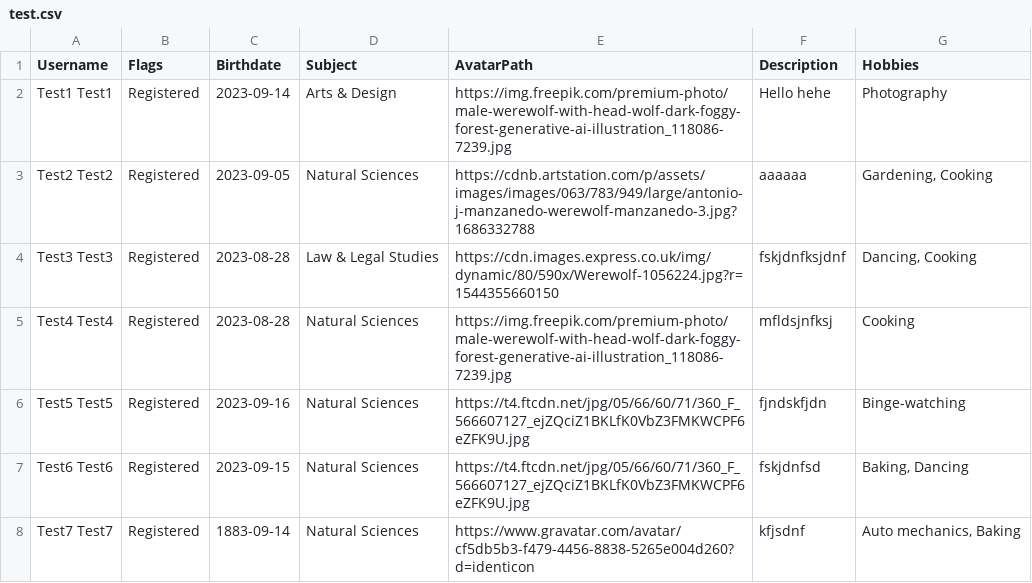
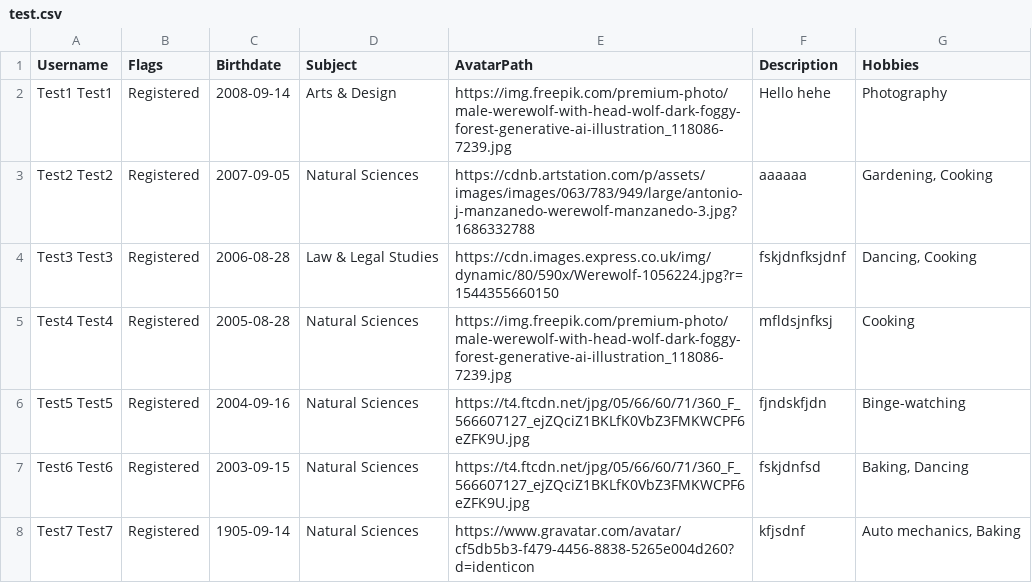
Before and after one commit to imbieras/psi-2023-lab, a CSV file: StudyBuddy/test.csv, drawn as a sheet.

```diff
--- a/StudyBuddy/test.csv
+++ b/StudyBuddy/test.csv
@@ -1,8 +1,8 @@
 Username;Flags;Birthdate;Subject;AvatarPath;Description;Hobbies
-Test1 Test1;Registered;2023-09-14;Arts & Design;https://img.freepik.com/premium-photo/male-werewolf-with-head-wolf-dark-foggy-forest-generative-ai-illustration_118086-7239.jpg;"Hello hehe";"Photography"
-Test2 Test2;Registered;2023-09-05;Natural Sciences;https://cdnb.artstation.com/p/assets/images/images/063/783/949/large/antonio-j-manzanedo-werewolf-manzanedo-3.jpg?1686332788;"aaaaaa";"Gardening, Cooking"
-Test3 Test3;Registered;2023-08-28;Law & Legal Studies;https://cdn.images.express.co.uk/img/dynamic/80/590x/Werewolf-1056224.jpg?r=1544355660150;"fskjdnfksjdnf";"Dancing, Cooking"
-Test4 Test4;Registered;2023-08-28;Natural Sciences;https://img.freepik.com/premium-photo/male-werewolf-with-head-wolf-dark-foggy-forest-generative-ai-illustration_118086-7239.jpg;"mfldsjnfksj";"Cooking"
-Test5 Test5;Registered;2023-09-16;Natural Sciences;https://t4.ftcdn.net/jpg/05/66/60/71/360_F_566607127_ejZQciZ1BKLfK0VbZ3FMKWCPF6eZFK9U.jpg;"fjndskfjdn";"Binge-watching"
-Test6 Test6;Registered;2023-09-15;Natural Sciences;https://t4.ftcdn.net/jpg/05/66/60/71/360_F_566607127_ejZQciZ1BKLfK0VbZ3FMKWCPF6eZFK9U.jpg;"fskjdnfsd";"Baking, Dancing"
-Test7 Test7;Registered;1883-09-14;Natural Sciences;https://www.gravatar.com/avatar/cf5db5b3-f479-4456-8838-5265e004d260?d=identicon;"kfjsdnf";"Auto mechanics, Baking"
+Test1 Test1;Registered;2008-09-14;Arts & Design;https://img.freepik.com/premium-photo/male-werewolf-with-head-wolf-dark-foggy-forest-generative-ai-illustration_118086-7239.jpg;"Hello hehe";"Photography"
+Test2 Test2;Registered;2007-09-05;Natural Sciences;https://cdnb.artstation.com/p/assets/images/images/063/783/949/large/antonio-j-manzanedo-werewolf-manzanedo-3.jpg?1686332788;"aaaaaa";"Gardening, Cooking"
+Test3 Test3;Registered;2006-08-28;Law & Legal Studies;https://cdn.images.express.co.uk/img/dynamic/80/590x/Werewolf-1056224.jpg?r=1544355660150;"fskjdnfksjdnf";"Dancing, Cooking"
+Test4 Test4;Registered;2005-08-28;Natural Sciences;https://img.freepik.com/premium-photo/male-werewolf-with-head-wolf-dark-foggy-forest-generative-ai-illustration_118086-7239.jpg;"mfldsjnfksj";"Cooking"
+Test5 Test5;Registered;2004-09-16;Natural Sciences;https://t4.ftcdn.net/jpg/05/66/60/71/360_F_566607127_ejZQciZ1BKLfK0VbZ3FMKWCPF6eZFK9U.jpg;"fjndskfjdn";"Binge-watching"
+Test6 Test6;Registered;2003-09-15;Natural Sciences;https://t4.ftcdn.net/jpg/05/66/60/71/360_F_566607127_ejZQciZ1BKLfK0VbZ3FMKWCPF6eZFK9U.jpg;"fskjdnfsd";"Baking, Dancing"
+Test7 Test7;Registered;1905-09-14;Natural Sciences;https://www.gravatar.com/avatar/cf5db5b3-f479-4456-8838-5265e004d260?d=identicon;"kfjsdnf";"Auto mechanics, Baking"
```
Also changed, not shown: 13 other files.
